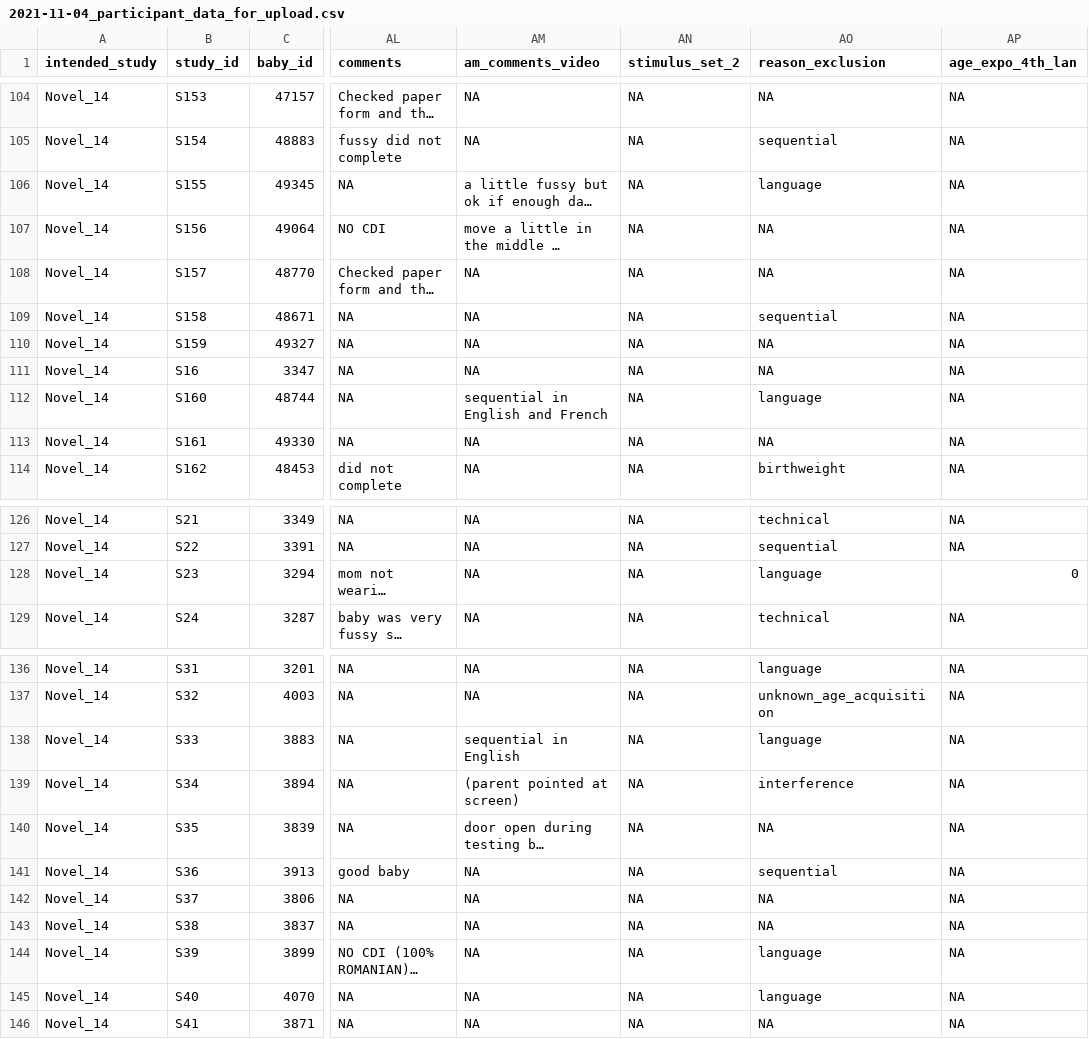
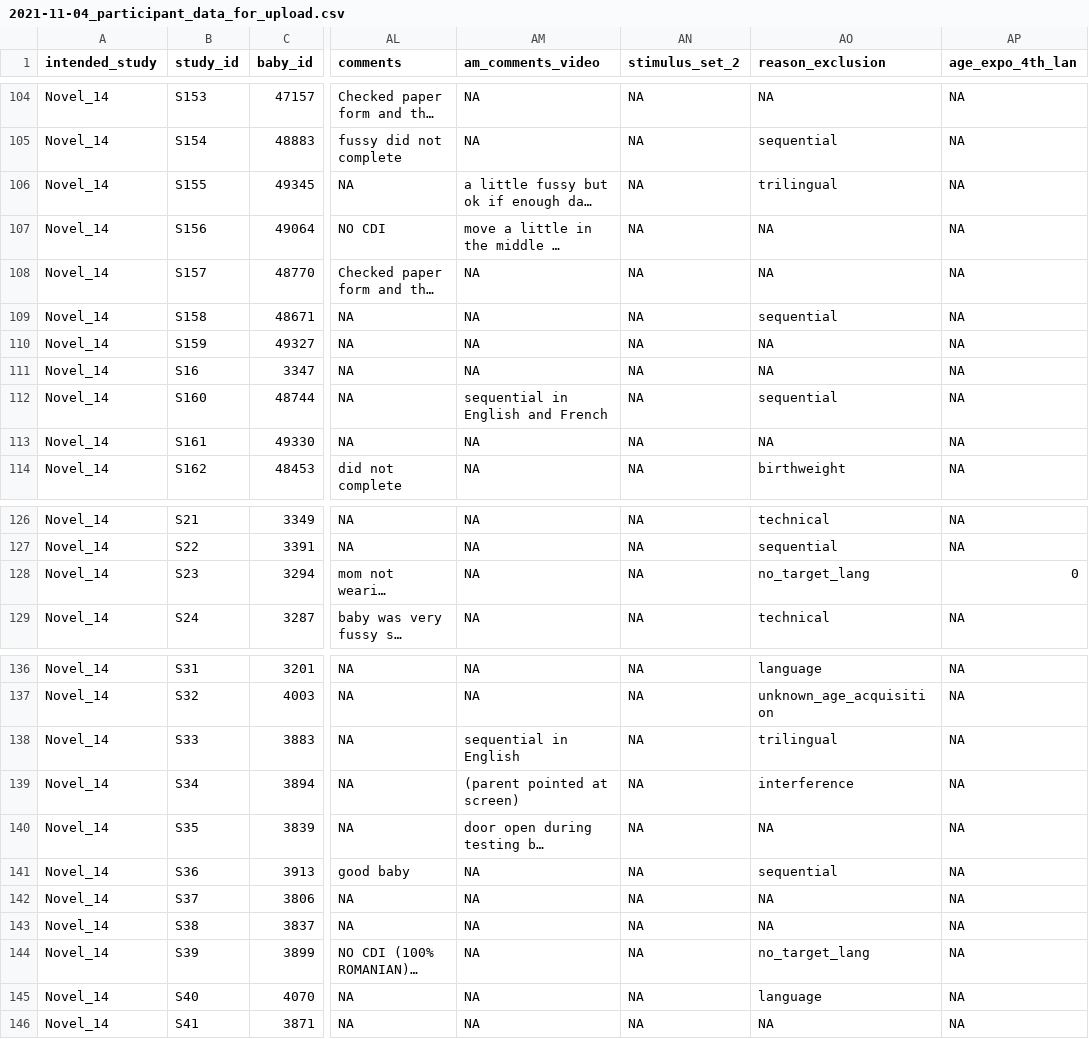
Before and after one commit to kbhlab/word-learning-in-the-lab, a CSV file: data/2021-11-04_participant_data_for_upload.csv, drawn as a sheet; only a part is shown, gaps mark what is left out; long unchanged cells end in …; the diff covers the shown part only; the diff names each change by its address in the sheet, - before the commit and + after, or states it on an @@ line.

```diff
--- a/data/2021-11-04_participant_data_for_upload.csv
+++ b/data/2021-11-04_participant_data_for_upload.csv
-AO106 (reason_exclusion): language
+AO106 (reason_exclusion): trilingual
-AO112 (reason_exclusion): language
+AO112 (reason_exclusion): sequential
-AO128 (reason_exclusion): language
+AO128 (reason_exclusion): no_target_lang
-AO138 (reason_exclusion): language
+AO138 (reason_exclusion): trilingual
-AO144 (reason_exclusion): language
+AO144 (reason_exclusion): no_target_lang
```
Also changed, not shown: 21 edited cells elsewhere in this file, 13 other files.
